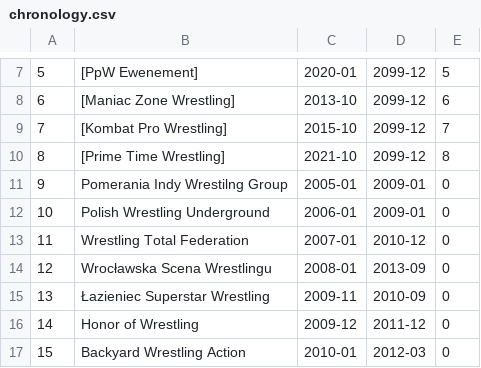
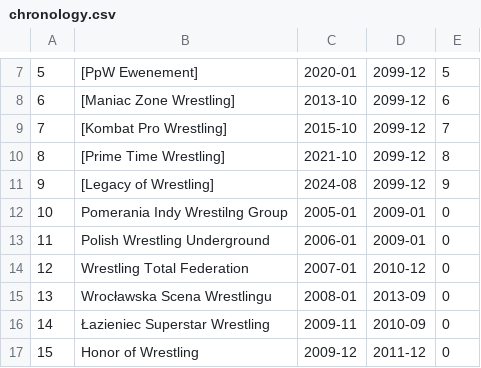
Before and after one commit to tpwres/teczki-polskiego-wrestlingu, a CSV file: const/chronology.csv, drawn as a sheet; only a part is shown, gaps mark what is left out; the shorter side is filled out with more unchanged rows; addresses are those after the commit; the diff names each change by its address in the sheet, - before the commit and + after, or states it on an @@ line.

```diff
--- a/const/chronology.csv
+++ b/const/chronology.csv
+row 11: 9 | [Legacy of Wrestling] | 2024-08 | 2099-12 | 9
@@ column A renumbered from row 12 down @@
```
Also changed, not shown: 1 other file.
